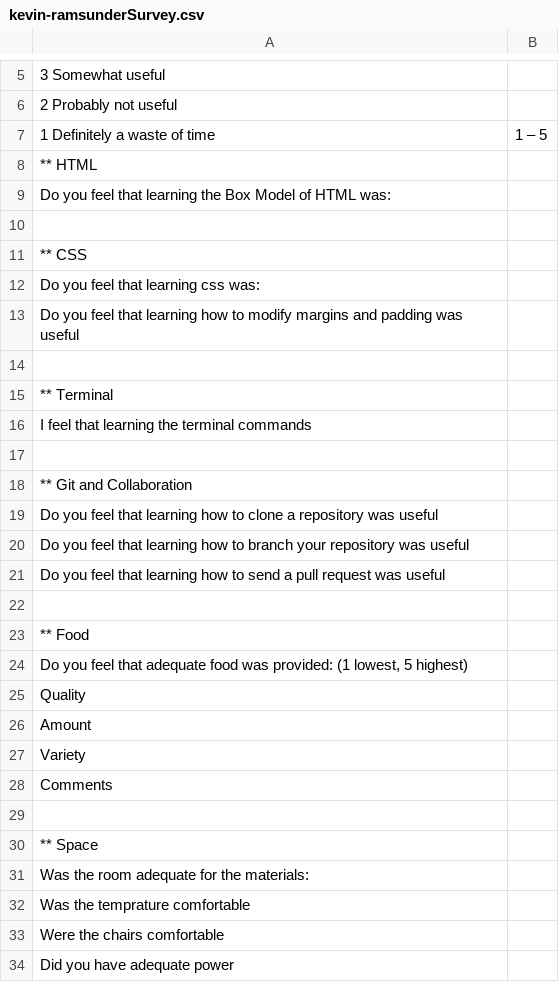
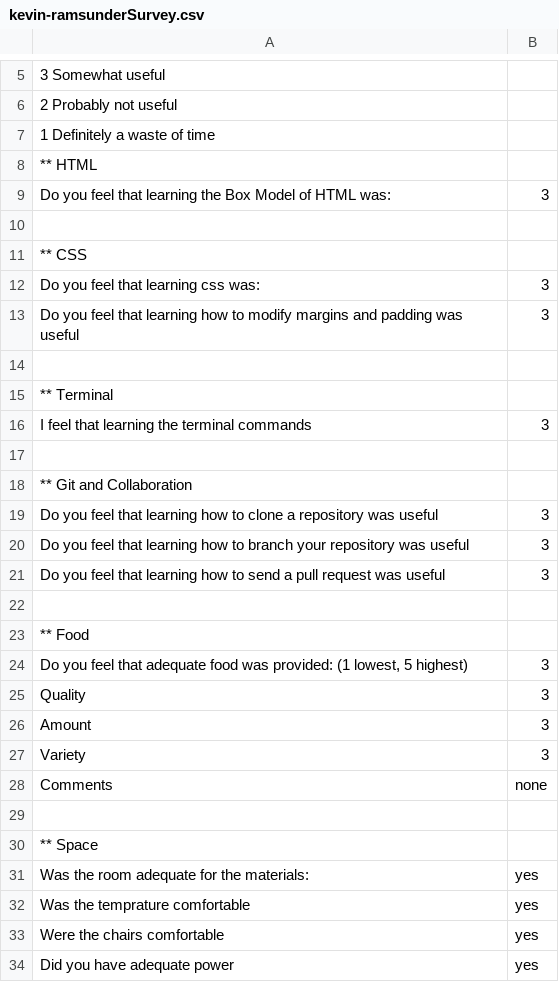
Before and after one commit to EvanMisshula/residentSurvey, a CSV file: residents/Sp2016/kevin-ramsunder/kevin-ramsunderSurvey.csv, drawn as a sheet; only a part is shown, gaps mark what is left out; the diff covers the shown part only; the diff names each change by its address in the sheet, - before the commit and + after, or states it on an @@ line.

Commit message:
Added survey, closes #138

```diff
--- a/residents/Sp2016/kevin-ramsunder/kevin-ramsunderSurvey.csv
+++ b/residents/Sp2016/kevin-ramsunder/kevin-ramsunderSurvey.csv
-B7: 1 – 5
+B7: (empty)
-B9: (empty)
+B9: 3
-B12:B13: (empty)
+B12:B13: 3
-B16: (empty)
+B16: 3
-B19:B21: (empty)
+B19:B21: 3
-B24:B27: (empty)
+B24:B27: 3
-B28: (empty)
+B28: none
-B31:B34: (empty)
+B31:B34: yes
```
Also changed, not shown: 63 edited cells elsewhere in this file.
